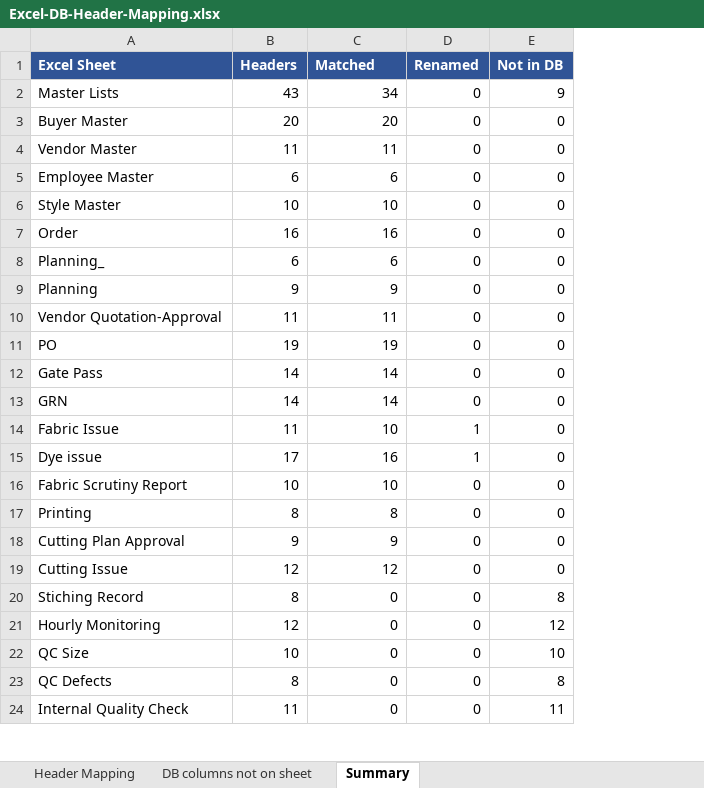
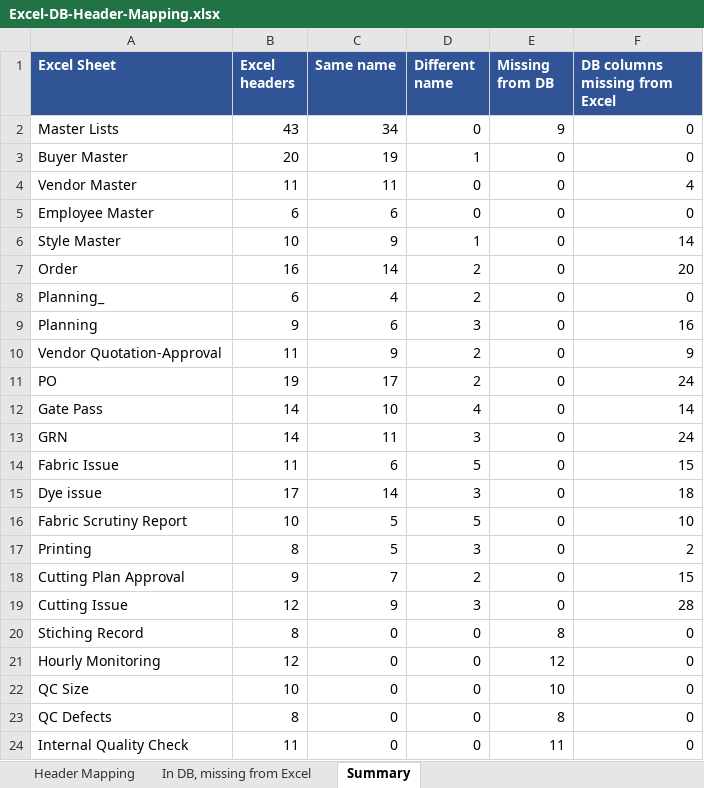
Before and after one commit to harshitaagarwal20/App-Shekhawati, an Excel workbook: docs/Excel-DB-Header-Mapping.xlsx, sheet Summary, drawn as a sheet; only a part is shown; values as stored, in another font and other column widths than the file's, no borders; the diff names each change by its address in the sheet, - before the commit and + after, or states it on an @@ line.

```diff
--- a/docs/Excel-DB-Header-Mapping.xlsx (sheet Summary)
+++ b/docs/Excel-DB-Header-Mapping.xlsx (sheet Summary)
-sheet tab: DB columns not on sheet
+sheet tab: In DB, missing from Excel
+column F (DB columns missing from Excel), rows 2-24: 0 | 0 | 4 | 0 | 14 | 20 | 0 | 16 | 9 | 24 | 14 | 24 | 15 | 18 | 10 | 2 | 15 | 28 | 0 | 0 | 0 | 0 | 0
-B1: Headers
+B1: Excel headers
-C1: Matched
+C1: Same name
-D1: Renamed
+D1: Different name
-E1: Not in DB
+E1: Missing from DB
-C3 (Same name): 20
+C3 (Same name): 19
-D3 (Different name): 0
+D3 (Different name): 1
-C6 (Same name): 10
+C6 (Same name): 9
-D6 (Different name): 0
+D6 (Different name): 1
-C7 (Same name): 16
+C7 (Same name): 14
-D7:D8 (Different name): 0
+D7:D8 (Different name): 2
-C8 (Same name): 6
+C8 (Same name): 4
-C9 (Same name): 9
+C9 (Same name): 6
-D9 (Different name): 0
+D9 (Different name): 3
-C10 (Same name): 11
+C10 (Same name): 9
-D10:D11 (Different name): 0
+D10:D11 (Different name): 2
-C11 (Same name): 19
+C11 (Same name): 17
-C12 (Same name): 14
+C12 (Same name): 10
-D12 (Different name): 0
+D12 (Different name): 4
-C13 (Same name): 14
+C13 (Same name): 11
-D13 (Different name): 0
+D13 (Different name): 3
-C14 (Same name): 10
+C14 (Same name): 6
-D14 (Different name): 1
+D14 (Different name): 5
-C15 (Same name): 16
+C15 (Same name): 14
-D15 (Different name): 1
+D15 (Different name): 3
-C16 (Same name): 10
+C16 (Same name): 5
-D16 (Different name): 0
+D16 (Different name): 5
-C17 (Same name): 8
+C17 (Same name): 5
-D17 (Different name): 0
+D17 (Different name): 3
-C18 (Same name): 9
+C18 (Same name): 7
-D18 (Different name): 0
+D18 (Different name): 2
-C19 (Same name): 12
+C19 (Same name): 9
-D19 (Different name): 0
+D19 (Different name): 3
```
Also changed, not shown: sheet In DB, missing from Excel, sheet Header Mapping.
